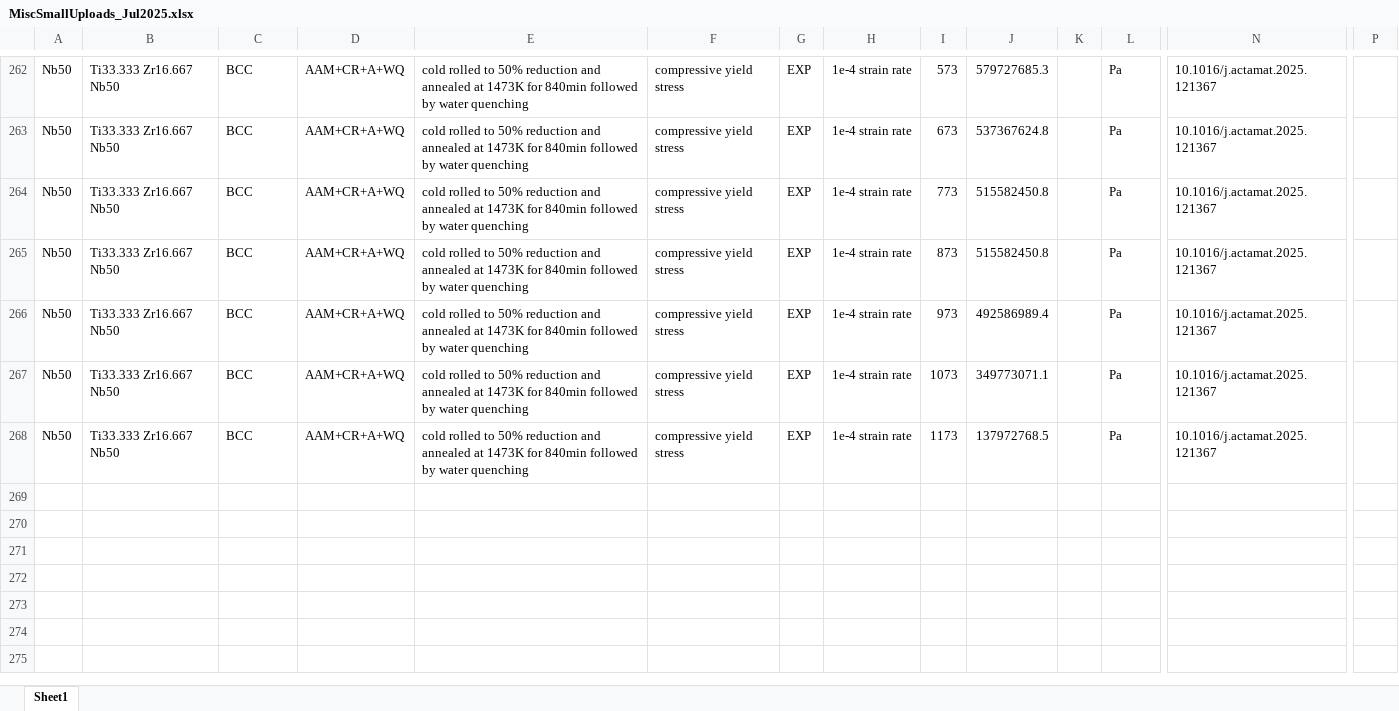
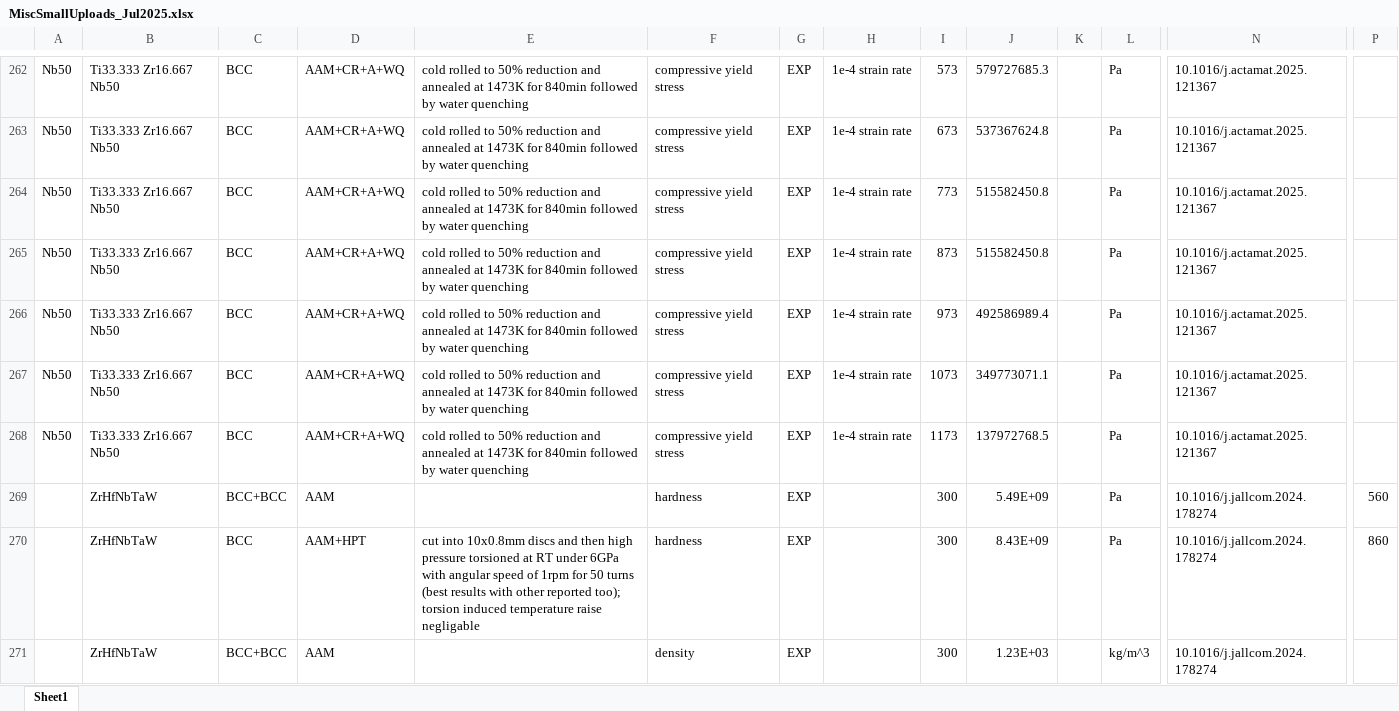
Before and after one commit to amkrajewski/ULTERA-contribute-amkrajewski, an Excel workbook: MiscSmallUploads_Jul2025.xlsx, sheet Sheet1, drawn as a sheet; only a part is shown, gaps mark what is left out; values as stored, in another font and other column widths than the file's, no borders; rows hold the shown columns only; the diff names each change by its address in the sheet, - before the commit and + after, or states it on an @@ line.

Commit message:
- parsed `10.1016/j.jallcom.2024.178274`

```diff
--- a/MiscSmallUploads_Jul2025.xlsx (sheet Sheet1)
+++ b/MiscSmallUploads_Jul2025.xlsx (sheet Sheet1)
+row 269:  | ZrHfNbTaW | BCC+BCC | AAM |  | hardness | EXP |  | 300 | 5.49E+09 |  | Pa | 10.1016/j.jallcom.2024.178274 | 560
+row 270:  | ZrHfNbTaW | BCC | AAM+HPT | cut into 10x0.8mm discs and then high pressure torsioned at RT under 6GPa with angular speed of 1rpm for 50 turns (best results with other reported too); torsion induced temperature raise negligable | hardness | EXP |  | 300 | 8.43E+09 |  | Pa | 10.1016/j.jallcom.2024.178274 | 860
+row 271:  | ZrHfNbTaW | BCC+BCC | AAM |  | density | EXP |  | 300 | 1.23E+03 |  | kg/m^3 | 10.1016/j.jallcom.2024.178274
```
